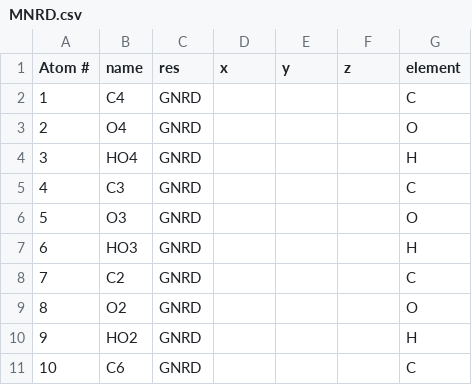
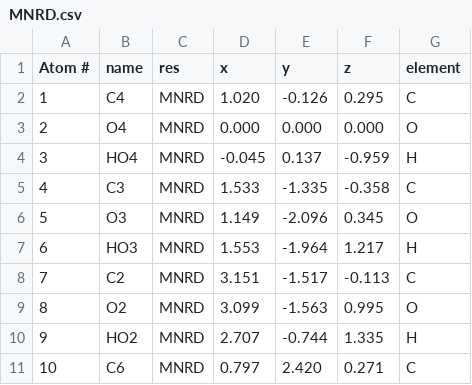
Before and after one commit to aagles/alginator, a CSV file: structures/MNRD.csv, drawn as a sheet; only a part is shown; the diff covers the shown part only.

```diff
--- a/structures/MNRD.csv
+++ b/structures/MNRD.csv
@@ -2,10 +2,10 @@
-1,C4,GNRD,,,,C
-2,O4,GNRD,,,,O
-3,HO4,GNRD,,,,H
-4,C3,GNRD,,,,C
-5,O3,GNRD,,,,O
-6,HO3,GNRD,,,,H
-7,C2,GNRD,,,,C
-8,O2,GNRD,,,,O
-9,HO2,GNRD,,,,H
-10,C6,GNRD,,,,C
+1,C4,MNRD,1.020,-0.126,0.295,C,,,
+2,O4,MNRD,0.000,0.000,0.000,O,,,
+3,HO4,MNRD,-0.045,0.137,-0.959,H,,,
+4,C3,MNRD,1.533,-1.335,-0.358,C,,,
+5,O3,MNRD,1.149,-2.096,0.345,O,,,
+6,HO3,MNRD,1.553,-1.964,1.217,H,,,
+7,C2,MNRD,3.151,-1.517,-0.113,C,,,
+8,O2,MNRD,3.099,-1.563,0.995,O,,,
+9,HO2,MNRD,2.707,-0.744,1.335,H,,,
+10,C6,MNRD,0.797,2.420,0.271,C,,,
```
Also changed, not shown: 24 edited cells elsewhere in this file, structures/MEVN.csv, structures/MODD.csv, 13 other files.
